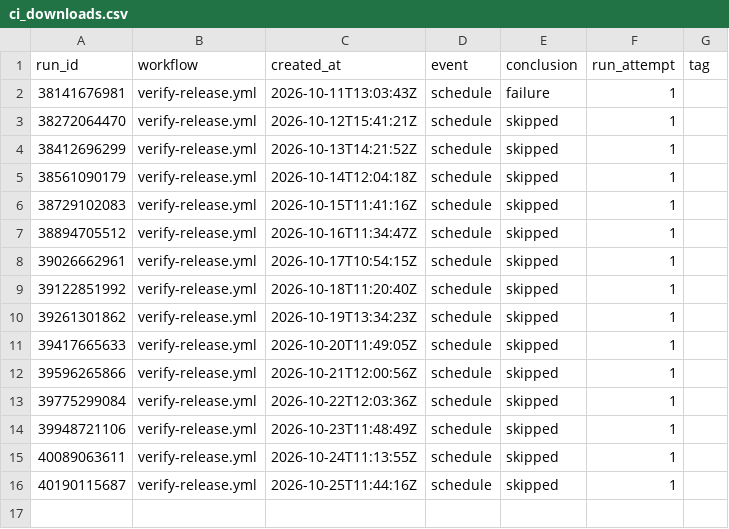
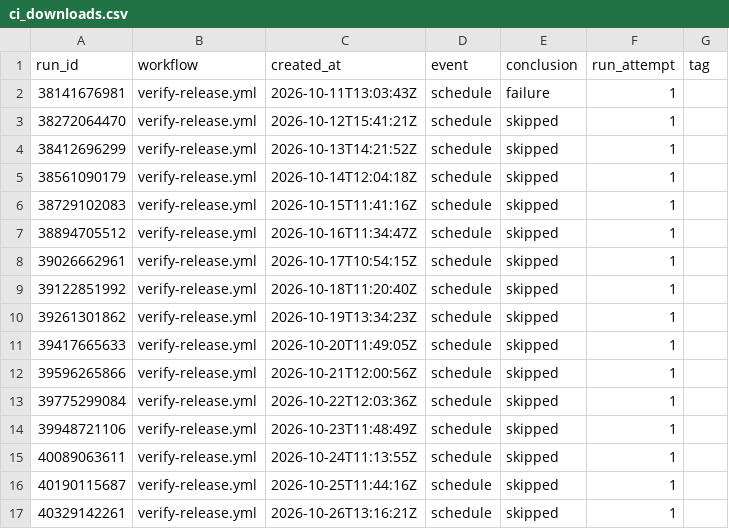
Before and after one commit to JorgenSteen/labview-mcp, a CSV file: data/ci_downloads.csv, drawn as a sheet.

```diff
--- a/data/ci_downloads.csv
+++ b/data/ci_downloads.csv
@@ -16 +16,2 @@ run_id,workflow,created_at,event,conclusion,run_attempt,tag
 40190115687,verify-release.yml,2026-10-25T11:44:16Z,schedule,skipped,1,
+40329142261,verify-release.yml,2026-10-26T13:16:21Z,schedule,skipped,1,
```
